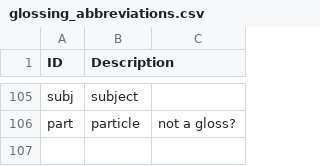
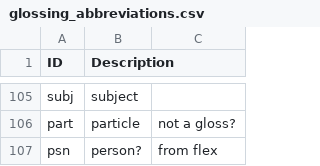
Before and after one commit to caribank/yawarana-sketch, a CSV file: glossing_abbreviations.csv, drawn as a sheet; only a part is shown, gaps mark what is left out.

Commit message:
integrated main/subordinate distinction into NVP data

```diff
--- a/glossing_abbreviations.csv
+++ b/glossing_abbreviations.csv
@@ -106 +106,2 @@ subj,subject,
 part,particle,not a gloss?
+psn,person?,from flex
```
Also changed, not shown: 21 other files.
